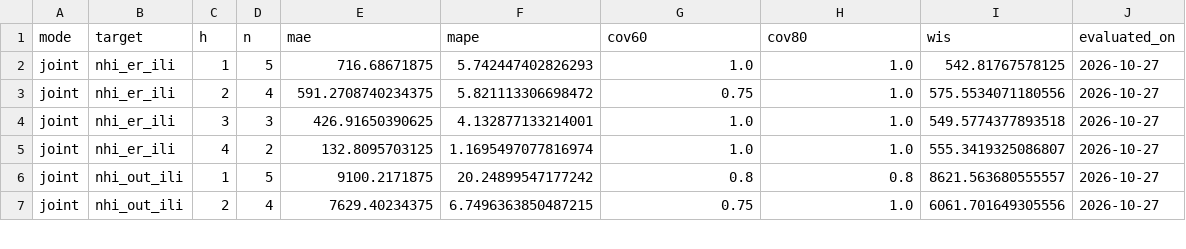
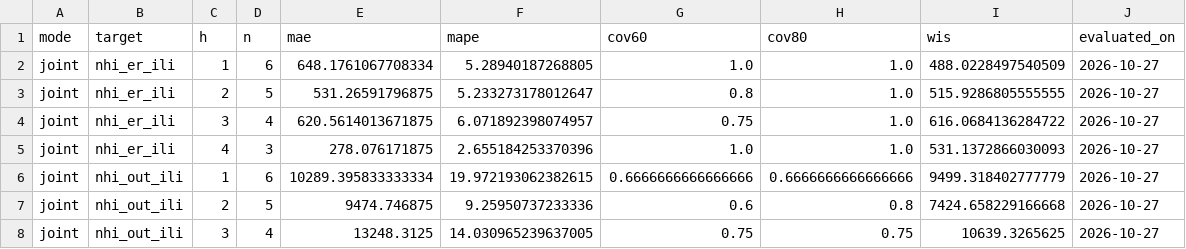
Before and after one commit to drhao/forecast-teller, a CSV file: outputs/forecast_log/evaluation_summary.csv, drawn as a sheet; only a part is shown; the diff covers the shown part only.

```diff
--- a/outputs/forecast_log/evaluation_summary.csv
+++ b/outputs/forecast_log/evaluation_summary.csv
@@ -1,7 +1,8 @@
 mode,target,h,n,mae,mape,cov60,cov80,wis,evaluated_on
-joint,nhi_er_ili,1,5,716.68671875,5.742447402826293,1.0,1.0,542.81767578125,2026-10-27
-joint,nhi_er_ili,2,4,591.2708740234375,5.821113306698472,0.75,1.0,575.5534071180556,2026-10-27
-joint,nhi_er_ili,3,3,426.91650390625,4.132877133214001,1.0,1.0,549.5774377893518,2026-10-27
-joint,nhi_er_ili,4,2,132.8095703125,1.1695497077816974,1.0,1.0,555.3419325086807,2026-10-27
-joint,nhi_out_ili,1,5,9100.2171875,20.24899547177242,0.8,0.8,8621.563680555557,2026-10-27
-joint,nhi_out_ili,2,4,7629.40234375,6.7496363850487215,0.75,1.0,6061.701649305556,2026-10-27
+joint,nhi_er_ili,1,6,648.1761067708334,5.28940187268805,1.0,1.0,488.0228497540509,2026-10-27
+joint,nhi_er_ili,2,5,531.26591796875,5.233273178012647,0.8,1.0,515.9286805555555,2026-10-27
+joint,nhi_er_ili,3,4,620.5614013671875,6.071892398074957,0.75,1.0,616.0684136284722,2026-10-27
+joint,nhi_er_ili,4,3,278.076171875,2.655184253370396,1.0,1.0,531.1372866030093,2026-10-27
+joint,nhi_out_ili,1,6,10289.395833333334,19.972193062382615,0.6666666666666666,0.6666666666666666,9499.318402777779,2026-10-27
+joint,nhi_out_ili,2,5,9474.746875,9.25950737233336,0.6,0.8,7424.658229166668,2026-10-27
+joint,nhi_out_ili,3,4,13248.3125,14.030965239637005,0.75,0.75,10639.3265625,2026-10-27
```
Also changed, not shown: 1 added row, 2 removed rows and 61 edited cells elsewhere in this file, data_processed/national_weekly.csv, outputs/latest/latest_forecast.csv, 26 other files.
